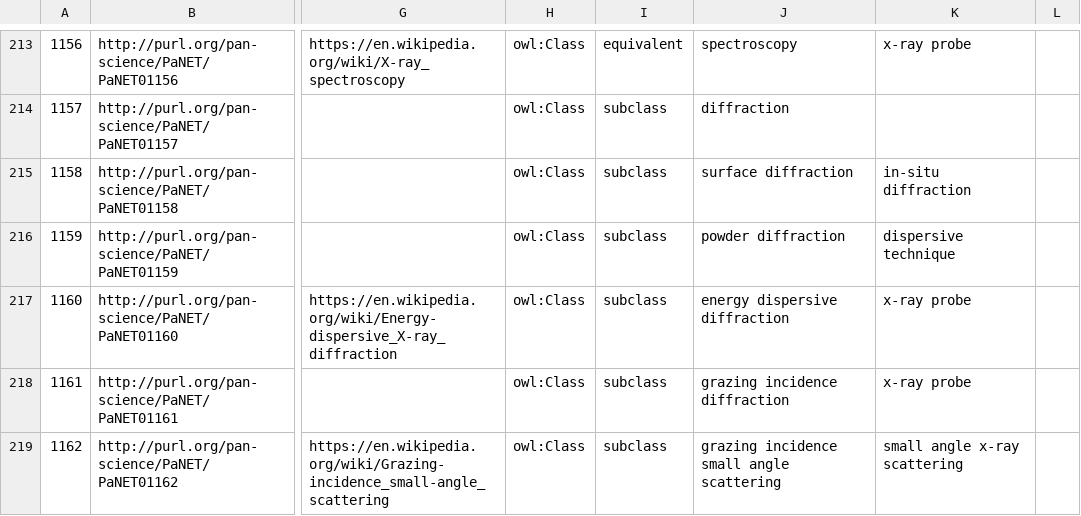
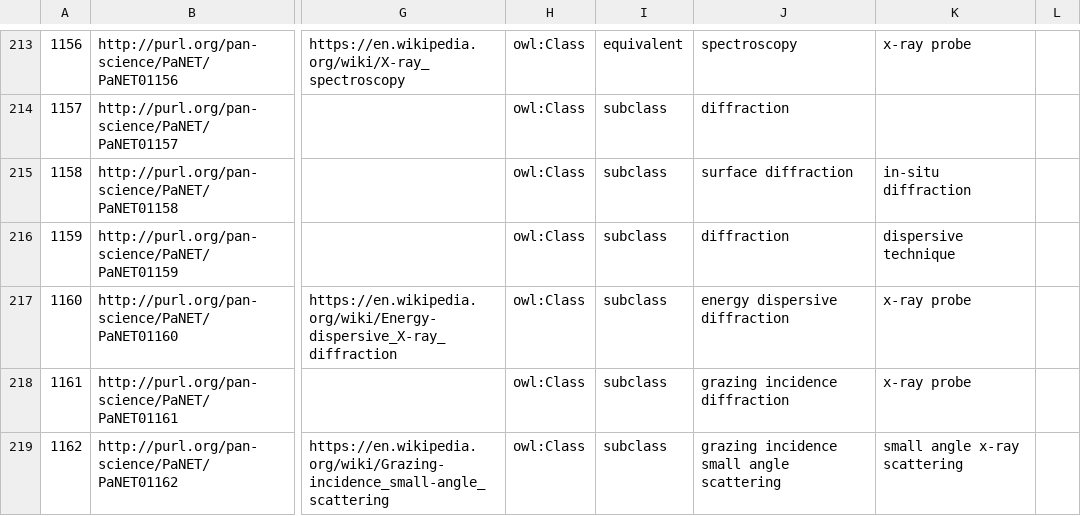
Before and after one commit to ExPaNDS-eu/ExPaNDS-experimental-techniques-ontology, a CSV file: source/PaNET.csv, drawn as a sheet; only a part is shown, gaps mark what is left out; the diff names each change by its address in the sheet, - before the commit and + after, or states it on an @@ line.

Commit message:
Fix subclass relationship for 'energy dispersive diffraction'
Motivation:

'energy dispersive x-ray diffraction' can be used to study entire battery cells. This implies that 'energy dispersive diffraction', which is the parent class of 'energy dispersive x-ray diffraction', does not necessarily require a 'powder' sample, which would mean it is not a subclass of 'powder diffraction'.

Modification:

Replace 'powder diffraction' with 'diffraction' as the parent class of 'energy dispersive diffraction'.

Result:

'energy dispersive diffraction' now has the correct parent classes.

```diff
--- a/source/PaNET.csv
+++ b/source/PaNET.csv
-J216: powder diffraction
+J216: diffraction
```
